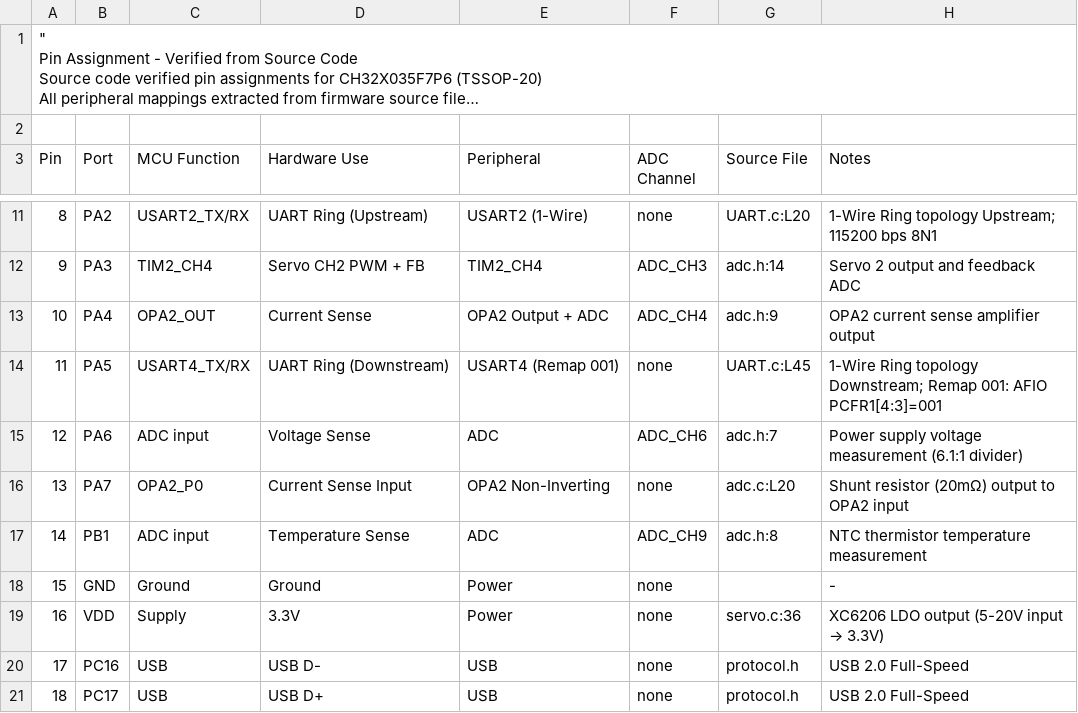
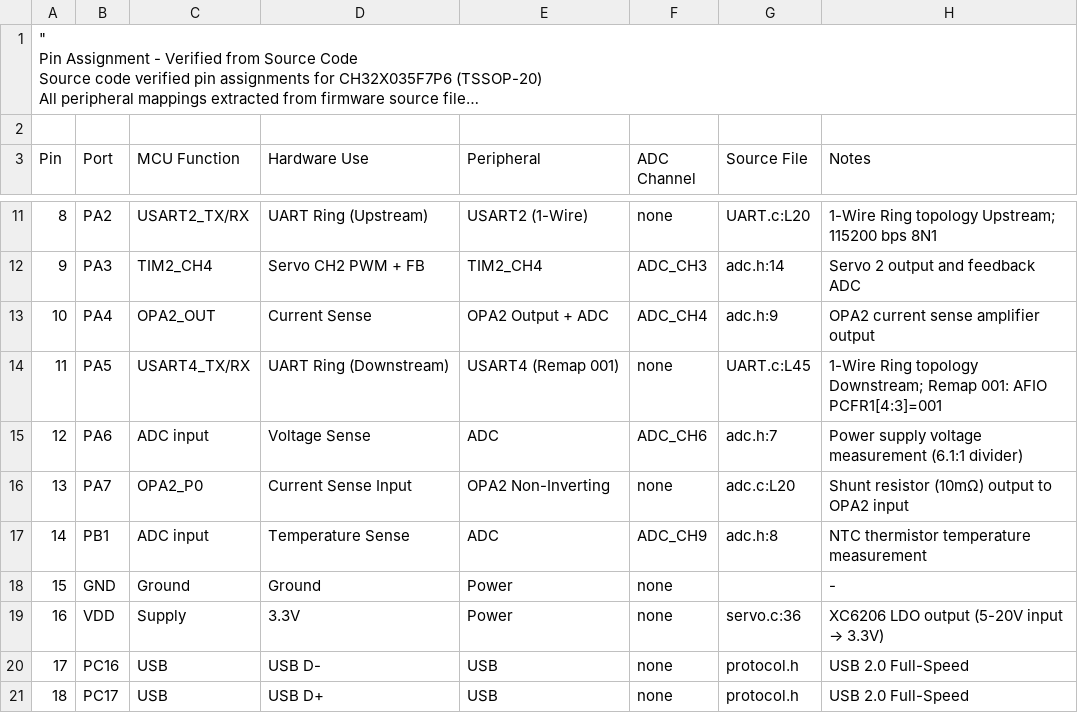
Before and after one commit to esehehelp/UART-FourServoControllBoard, a CSV file: docs/PINASSIGN_VERIFIED.csv, drawn as a sheet; only a part is shown, gaps mark what is left out; long unchanged cells end in ….

```diff
--- a/docs/PINASSIGN_VERIFIED.csv
+++ b/docs/PINASSIGN_VERIFIED.csv
@@ -20,3 +20,3 @@ Pin,Port,MCU Function,Hardware Use,Peripheral,ADC Channel,Source File,Notes
 12,PA6,ADC input,Voltage Sense,ADC,ADC_CH6,adc.h:7,Power supply voltage measurement (6.1:1 divider)
-13,PA7,OPA2_P0,Current Sense Input,OPA2 Non-Inverting,none,adc.c:L20,Shunt resistor (20mΩ) output to OPA2 input
+13,PA7,OPA2_P0,Current Sense Input,OPA2 Non-Inverting,none,adc.c:L20,Shunt resistor (10mΩ) output to OPA2 input
 14,PB1,ADC input,Temperature Sense,ADC,ADC_CH9,adc.h:8,NTC thermistor temperature measurement
```
Also changed, not shown: 4 other files.
